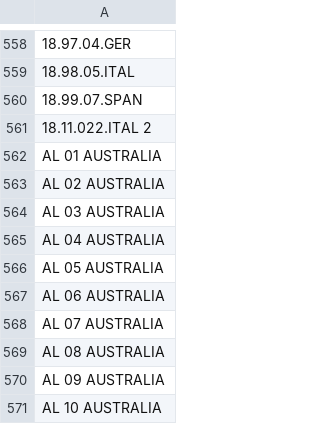
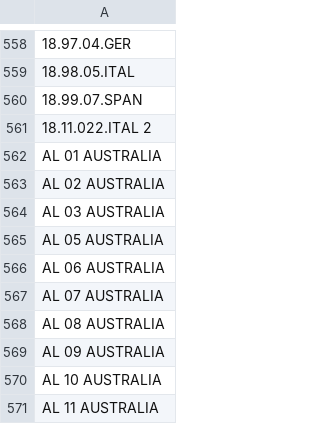
Before and after one commit to nicholasgibson2/laserjuke-explorer, a CSV file: custom_lists/tino.csv, drawn as a sheet; only a part is shown, gaps mark what is left out; the shorter side is filled out with more unchanged rows.

Commit message:
favicon, lists

```diff
--- a/custom_lists/tino.csv
+++ b/custom_lists/tino.csv
@@ -564,3 +564,2 @@ AL 02 AUSTRALIA
 AL 03 AUSTRALIA
-AL 04 AUSTRALIA
 AL 05 AUSTRALIA
```
Also changed, not shown: custom_lists/shipping_pics.csv, 3 other files.
